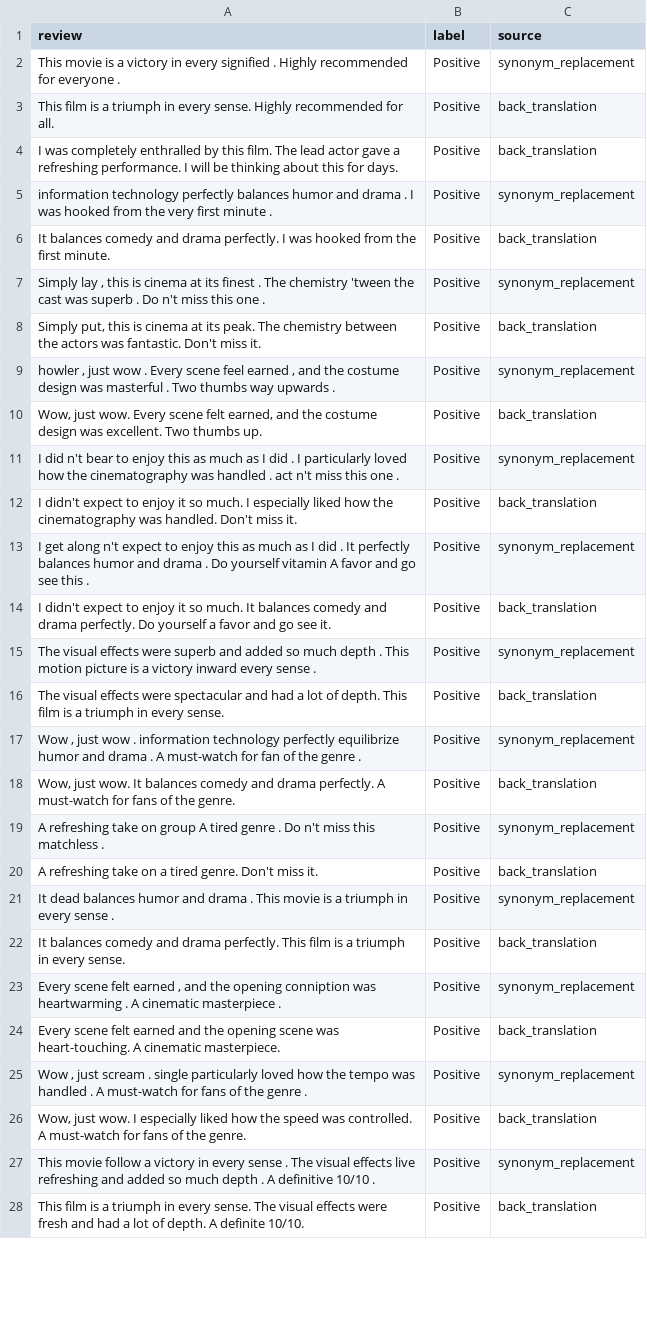
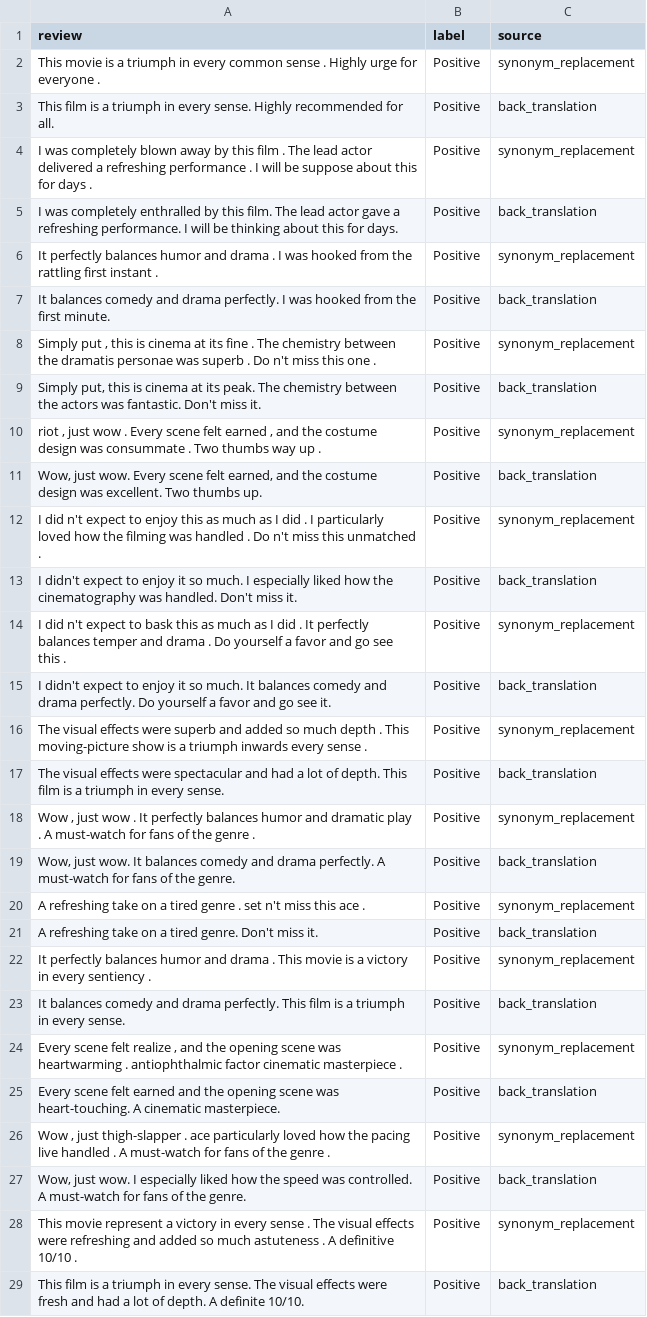
Before and after one commit to BhavayGoyal/STTAI, a CSV file: STTAI-Assignment-3-master/augmented_classical.csv, drawn as a sheet; only a part is shown; the diff covers the shown part only.

```diff
--- a/STTAI-Assignment-3-master/augmented_classical.csv
+++ b/STTAI-Assignment-3-master/augmented_classical.csv
@@ -1,28 +1,29 @@
 review,label,source
-This movie is a victory in every signified . Highly recommended for everyone .,Positive,synonym_replacement
+This movie is a triumph in every common sense . Highly urge for everyone .,Positive,synonym_replacement
 This film is a triumph in every sense. Highly recommended for all.,Positive,back_translation
+I was completely blown away by this film . The lead actor delivered a refreshing performance . I will be suppose about this for days .,Positive,synonym_replacement
 I was completely enthralled by this film. The lead actor gave a refreshing performance. I will be thinking about this for days.,Positive,back_translation
-information technology perfectly balances humor and drama . I was hooked from the very first minute .,Positive,synonym_replacement
+It perfectly balances humor and drama . I was hooked from the rattling first instant .,Positive,synonym_replacement
 It balances comedy and drama perfectly. I was hooked from the first minute.,Positive,back_translation
-"Simply lay , this is cinema at its finest . The chemistry 'tween the cast was superb . Do n't miss this one .",Positive,synonym_replacement
+"Simply put , this is cinema at its fine . The chemistry between the dramatis personae was superb . Do n't miss this one .",Positive,synonym_replacement
 "Simply put, this is cinema at its peak. The chemistry between the actors was fantastic. Don't miss it.",Positive,back_translation
-"howler , just wow . Every scene feel earned , and the costume design was masterful . Two thumbs way upwards .",Positive,synonym_replacement
+"riot , just wow . Every scene felt earned , and the costume design was consummate . Two thumbs way up .",Positive,synonym_replacement
 "Wow, just wow. Every scene felt earned, and the costume design was excellent. Two thumbs up.",Positive,back_translation
-I did n't bear to enjoy this as much as I did . I particularly loved how the cinematography was handled . act n't miss this one .,Positive,synonym_replacement
+I did n't expect to enjoy this as much as I did . I particularly loved how the filming was handled . Do n't miss this unmatched .,Positive,synonym_replacement
 I didn't expect to enjoy it so much. I especially liked how the cinematography was handled. Don't miss it.,Positive,back_translation
-I get along n't expect to enjoy this as much as I did . It perfectly balances humor and drama . Do yourself vitamin A favor and go see this .,Positive,synonym_replacement
+I did n't expect to bask this as much as I did . It perfectly balances temper and drama . Do yourself a favor and go see this .,Positive,synonym_replacement
 I didn't expect to enjoy it so much. It balances comedy and drama perfectly. Do yourself a favor and go see it.,Positive,back_translation
-The visual effects were superb and added so much depth . This motion picture is a victory inward every sense .,Positive,synonym_replacement
+The visual effects were superb and added so much depth . This moving-picture show is a triumph inwards every sense .,Positive,synonym_replacement
 The visual effects were spectacular and had a lot of depth. This film is a triumph in every sense.,Positive,back_translation
-"Wow , just wow . information technology perfectly equilibrize humor and drama . A must-watch for fan of the genre .",Positive,synonym_replacement
+"Wow , just wow . It perfectly balances humor and dramatic play . A must-watch for fans of the genre .",Positive,synonym_replacement
 "Wow, just wow. It balances comedy and drama perfectly. A must-watch for fans of the genre.",Positive,back_translation
-A refreshing take on group A tired genre . Do n't miss this matchless .,Positive,synonym_replacement
+A refreshing take on a tired genre . set n't miss this ace .,Positive,synonym_replacement
 A refreshing take on a tired genre. Don't miss it.,Positive,back_translation
-It dead balances humor and drama . This movie is a triumph in every sense .,Positive,synonym_replacement
+It perfectly balances humor and drama . This movie is a victory in every sentiency .,Positive,synonym_replacement
 It balances comedy and drama perfectly. This film is a triumph in every sense.,Positive,back_translation
-"Every scene felt earned , and the opening conniption was heartwarming . A cinematic masterpiece .",Positive,synonym_replacement
+"Every scene felt realize , and the opening scene was heartwarming . antiophthalmic factor cinematic masterpiece .",Positive,synonym_replacement
 Every scene felt earned and the opening scene was heart-touching. A cinematic masterpiece.,Positive,back_translation
-"Wow , just scream . single particularly loved how the tempo was handled . A must-watch for fans of the genre .",Positive,synonym_replacement
+"Wow , just thigh-slapper . ace particularly loved how the pacing live handled . A must-watch for fans of the genre .",Positive,synonym_replacement
 "Wow, just wow. I especially liked how the speed was controlled. A must-watch for fans of the genre.",Positive,back_translation
-This movie follow a victory in every sense . The visual effects live refreshing and added so much depth . A definitive 10/10 .,Positive,synonym_replacement
+This movie represent a victory in every sense . The visual effects were refreshing and added so much astuteness . A definitive 10/10 .,Positive,synonym_replacement
 This film is a triumph in every sense. The visual effects were fresh and had a lot of depth. A definite 10/10.,Positive,back_translation
```
Also changed, not shown: 2 added rows, 4 removed rows and 41 edited cells elsewhere in this file, 6 other files.
